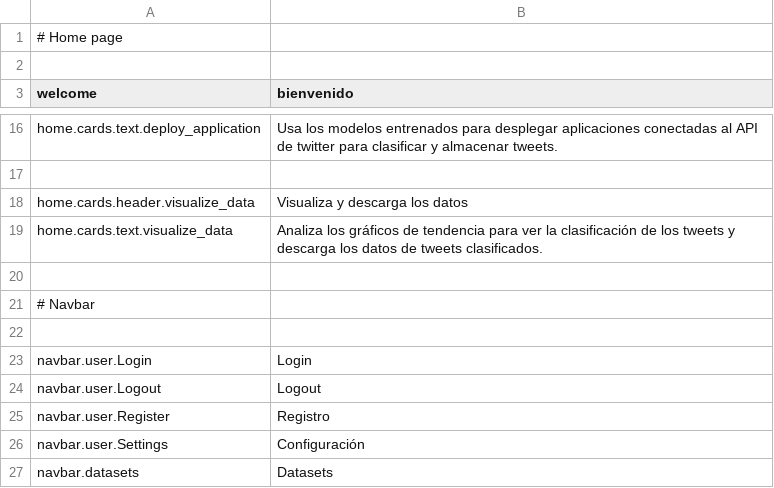
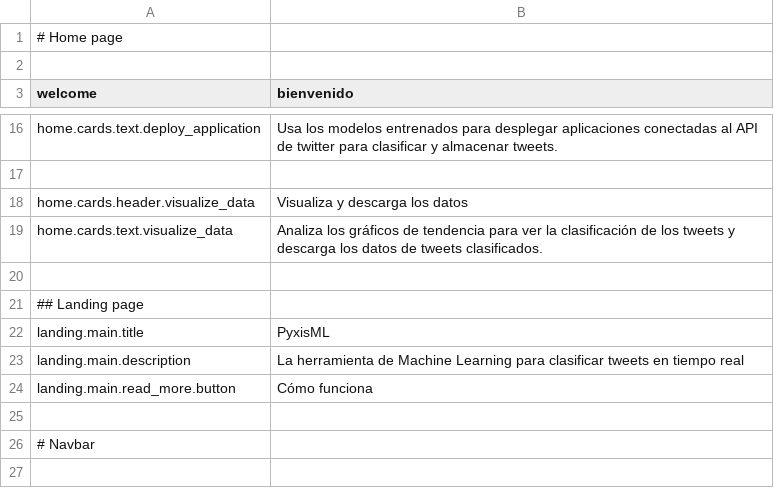
Before and after one commit to mateoalvarez/tornado-app, a CSV file: src/app/translations/es_ES.csv, drawn as a sheet; only a part is shown, gaps mark what is left out; the shorter side is filled out with more unchanged rows.

Commit message:
Updated english translation template

```diff
--- a/src/app/translations/es_ES.csv
+++ b/src/app/translations/es_ES.csv
@@ -20,2 +20,7 @@
 
+## Landing page
+"landing.main.title","PyxisML"
+"landing.main.description","La herramienta de Machine Learning para clasificar tweets en tiempo real"
+"landing.main.read_more.button","Cómo funciona"
+
 # Navbar
```
Also changed, not shown: 2 other files.
